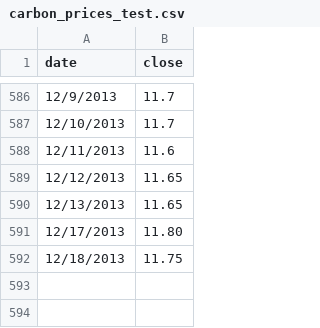
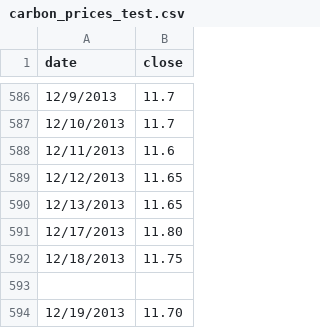
Before and after one commit to climatepolicy/dashboard, a CSV file: csv/carbon_prices_test.csv, drawn as a sheet; only a part is shown, gaps mark what is left out; the diff names each change by its address in the sheet, - before the commit and + after, or states it on an @@ line.

Commit message:
Latest carbon price update

```diff
--- a/csv/carbon_prices_test.csv
+++ b/csv/carbon_prices_test.csv
+row 593: (empty)
+row 594: 12/19/2013 | 11.70
```
